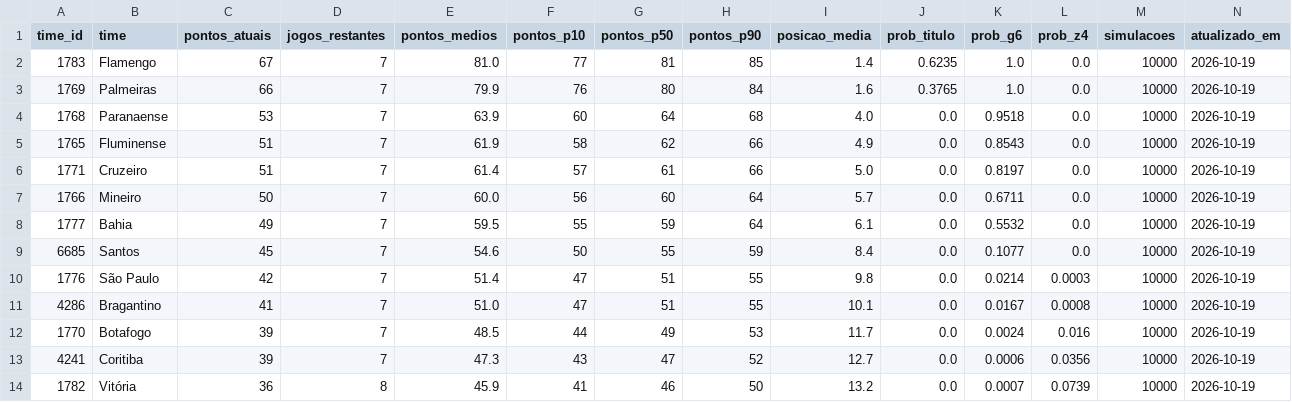
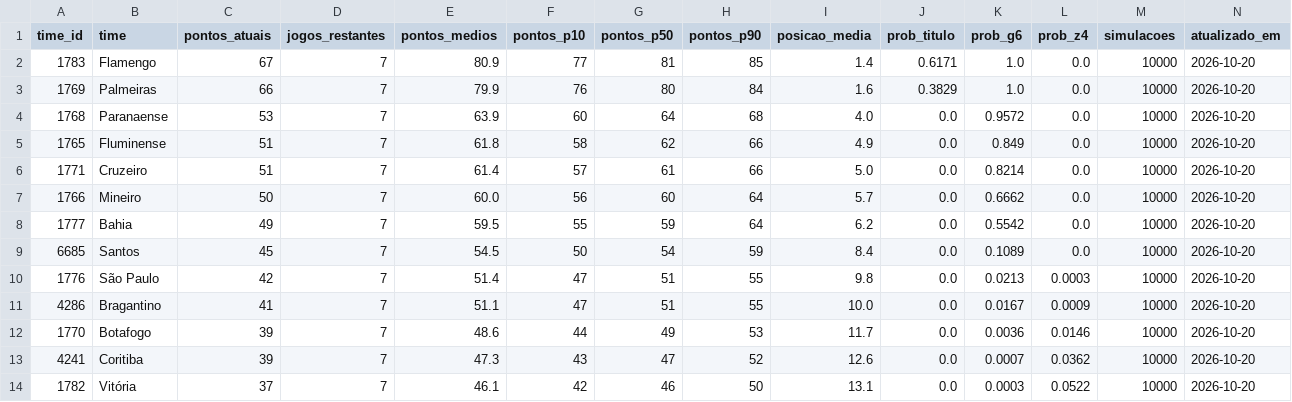
Before and after one commit to edsonsena15-lab/analise_corinthians, a CSV file: simulacao_serie_a.csv, drawn as a sheet; only a part is shown; the diff covers the shown part only.

```diff
--- a/simulacao_serie_a.csv
+++ b/simulacao_serie_a.csv
@@ -1,14 +1,14 @@
 time_id,time,pontos_atuais,jogos_restantes,pontos_medios,pontos_p10,pontos_p50,pontos_p90,posicao_media,prob_titulo,prob_g6,prob_z4,simulacoes,atualizado_em
-1783,Flamengo,67,7,81.0,77,81,85,1.4,0.6235,1.0,0.0,10000,2026-10-19
-1769,Palmeiras,66,7,79.9,76,80,84,1.6,0.3765,1.0,0.0,10000,2026-10-19
-1768,Paranaense,53,7,63.9,60,64,68,4.0,0.0,0.9518,0.0,10000,2026-10-19
-1765,Fluminense,51,7,61.9,58,62,66,4.9,0.0,0.8543,0.0,10000,2026-10-19
-1771,Cruzeiro,51,7,61.4,57,61,66,5.0,0.0,0.8197,0.0,10000,2026-10-19
-1766,Mineiro,50,7,60.0,56,60,64,5.7,0.0,0.6711,0.0,10000,2026-10-19
-1777,Bahia,49,7,59.5,55,59,64,6.1,0.0,0.5532,0.0,10000,2026-10-19
-6685,Santos,45,7,54.6,50,55,59,8.4,0.0,0.1077,0.0,10000,2026-10-19
-1776,São Paulo,42,7,51.4,47,51,55,9.8,0.0,0.0214,0.0003,10000,2026-10-19
-4286,Bragantino,41,7,51.0,47,51,55,10.1,0.0,0.0167,0.0008,10000,2026-10-19
-1770,Botafogo,39,7,48.5,44,49,53,11.7,0.0,0.0024,0.016,10000,2026-10-19
-4241,Coritiba,39,7,47.3,43,47,52,12.7,0.0,0.0006,0.0356,10000,2026-10-19
-1782,Vitória,36,8,45.9,41,46,50,13.2,0.0,0.0007,0.0739,10000,2026-10-19
+1783,Flamengo,67,7,80.9,77,81,85,1.4,0.6171,1.0,0.0,10000,2026-10-20
+1769,Palmeiras,66,7,79.9,76,80,84,1.6,0.3829,1.0,0.0,10000,2026-10-20
+1768,Paranaense,53,7,63.9,60,64,68,4.0,0.0,0.9572,0.0,10000,2026-10-20
+1765,Fluminense,51,7,61.8,58,62,66,4.9,0.0,0.849,0.0,10000,2026-10-20
+1771,Cruzeiro,51,7,61.4,57,61,66,5.0,0.0,0.8214,0.0,10000,2026-10-20
+1766,Mineiro,50,7,60.0,56,60,64,5.7,0.0,0.6662,0.0,10000,2026-10-20
+1777,Bahia,49,7,59.5,55,59,64,6.2,0.0,0.5542,0.0,10000,2026-10-20
+6685,Santos,45,7,54.5,50,54,59,8.4,0.0,0.1089,0.0,10000,2026-10-20
+1776,São Paulo,42,7,51.4,47,51,55,9.8,0.0,0.0213,0.0003,10000,2026-10-20
+4286,Bragantino,41,7,51.1,47,51,55,10.0,0.0,0.0167,0.0009,10000,2026-10-20
+1770,Botafogo,39,7,48.6,44,49,53,11.7,0.0,0.0036,0.0146,10000,2026-10-20
+4241,Coritiba,39,7,47.3,43,47,52,12.6,0.0,0.0007,0.0362,10000,2026-10-20
+1782,Vitória,37,7,46.1,42,46,50,13.1,0.0,0.0003,0.0522,10000,2026-10-20
```
Also changed, not shown: 23 edited cells elsewhere in this file, artilharia_corinthians.csv, corinthians_serie_a_2026_todos_jogos.csv, 2 other files.
